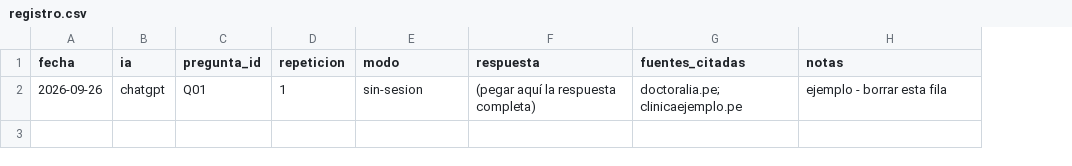
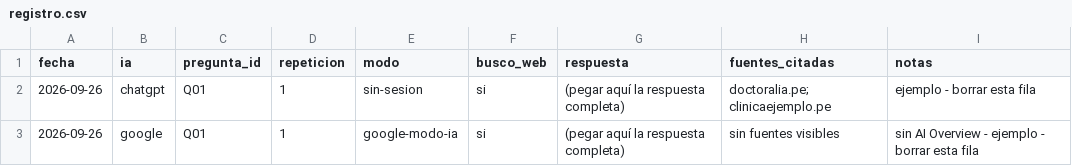
Before and after one commit to GGThomson/visible-ia, a CSV file: docs/01-descubrimiento/prueba-fuentes/registro.csv, drawn as a sheet; the diff names each change by its address in the sheet, - before the commit and + after, or states it on an @@ line.

```diff
--- a/docs/01-descubrimiento/prueba-fuentes/registro.csv
+++ b/docs/01-descubrimiento/prueba-fuentes/registro.csv
+column F (busco_web), row 2: si
+row 3: 2026-09-26 | google | Q01 | 1 | google-modo-ia | si | (pegar aquí la respuesta completa) | sin fuentes visibles | sin AI Overview - ejemplo - borrar esta fila
```
Also changed, not shown: 2 other files.
